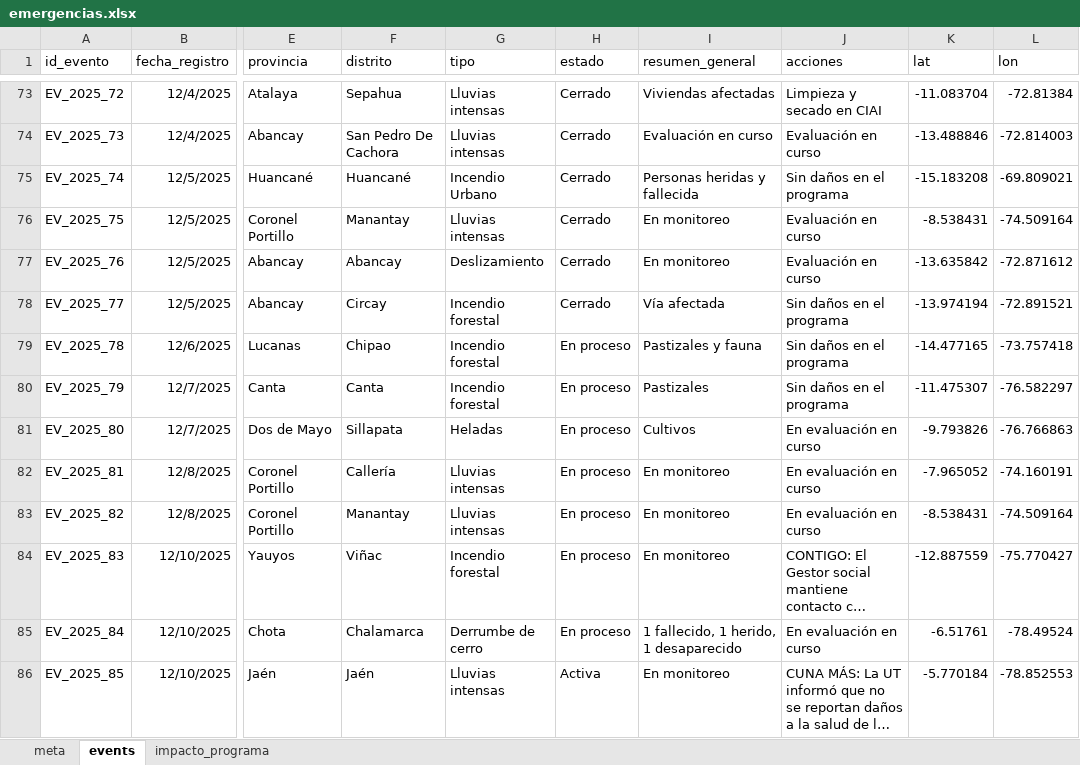
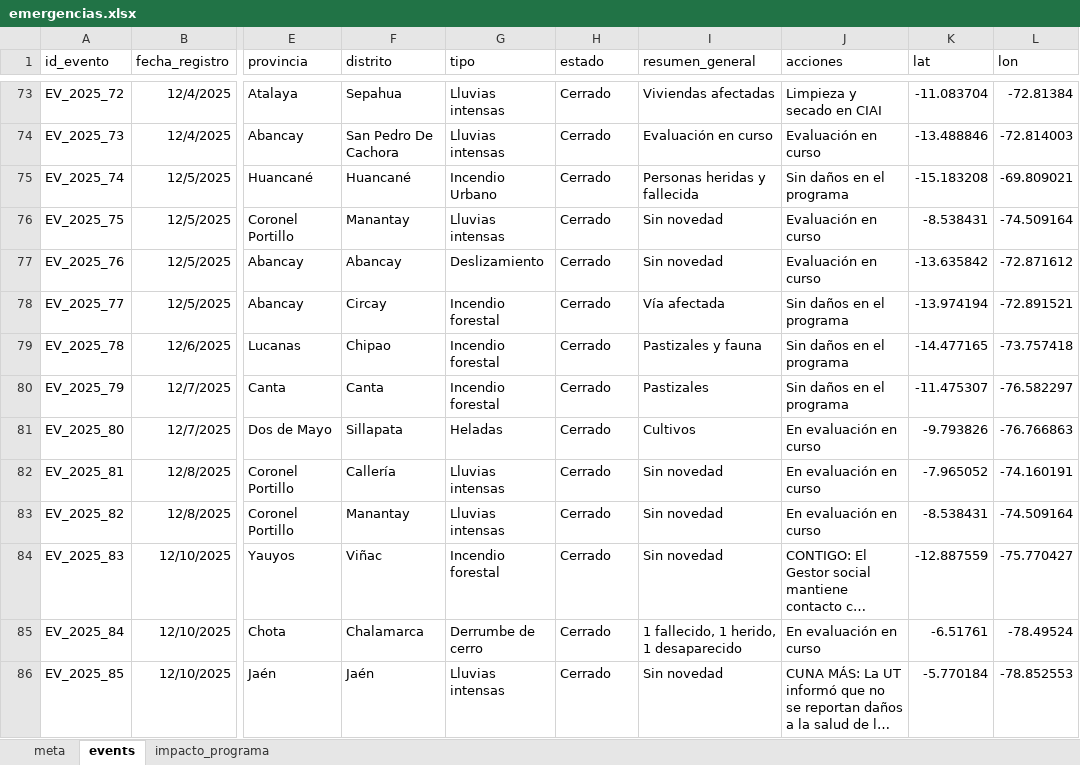
Before and after one commit to coemidis/emergencias_diarias, an Excel workbook: emergencias.xlsx, sheet events, drawn as a sheet; only a part is shown, gaps mark what is left out; long unchanged cells end in …; values as stored, in another font and other column widths than the file's, no borders; the diff covers the shown part only; the diff names each change by its address in the sheet, - before the commit and + after, or states it on an @@ line.

Commit message:
Versión

```diff
--- a/emergencias.xlsx (sheet events)
+++ b/emergencias.xlsx (sheet events)
-I76:I77 (resumen_general): En monitoreo
+I76:I77 (resumen_general): Sin novedad
-H79:H85 (estado): En proceso
+H79:H85 (estado): Cerrado
-I82:I84 (resumen_general): En monitoreo
+I82:I84 (resumen_general): Sin novedad
-H86 (estado): Activa
+H86 (estado): Cerrado
-I86 (resumen_general): En monitoreo
+I86 (resumen_general): Sin novedad
```
Also changed, not shown: 3 added rows and 36 edited cells elsewhere in this sheet, sheet impacto_programa.
